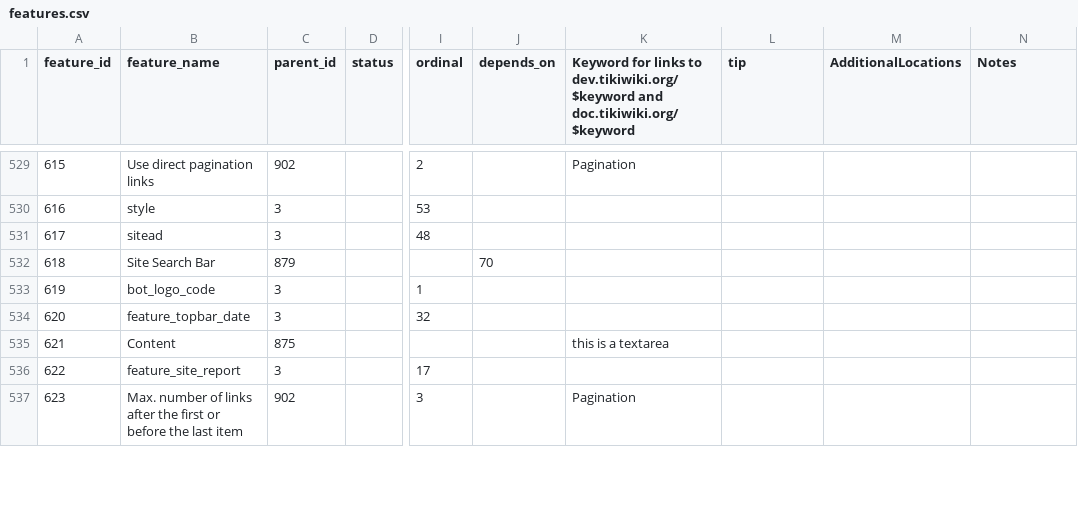
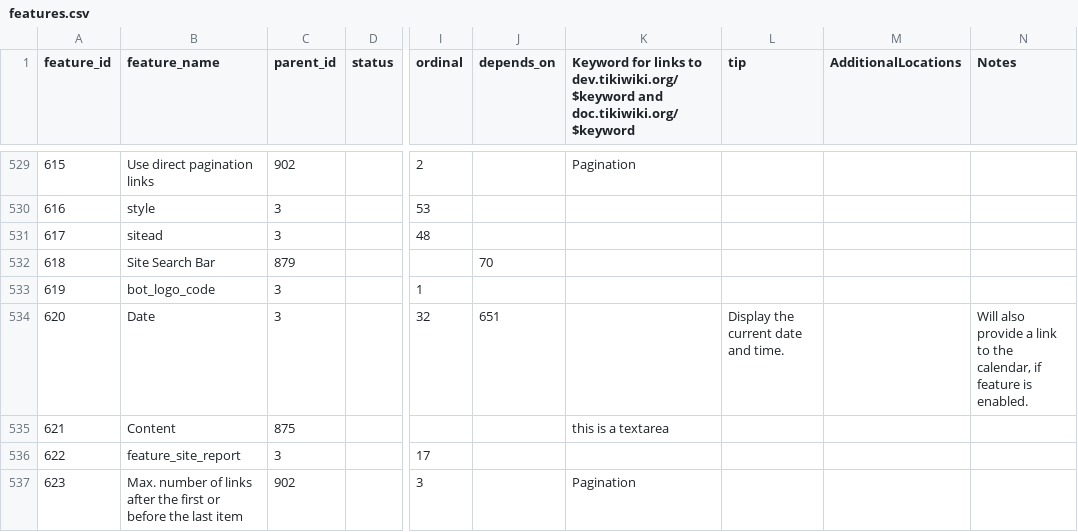
Before and after one commit to marclaporte/tiki, a CSV file: db/features.csv, drawn as a sheet; only a part is shown, gaps mark what is left out; the diff covers the shown part only; the diff names each change by its address in the sheet, - before the commit and + after, or states it on an @@ line.

Commit message:
[MOD]lots of notes, tips, and dependencies added
git-svn-id: file:///var/local/code.tiki.org/tikisvn/trunk@14662 b456876b-0849-0410-b77d-98878d47e9d5

```diff
--- a/db/features.csv
+++ b/db/features.csv
-B534 (feature_name): feature_topbar_date
+B534 (feature_name): Date
-J534 (depends_on): (empty)
+J534 (depends_on): 651
-L534 (tip): (empty)
+L534 (tip): Display the current date and time.
-N534 (Notes): (empty)
+N534 (Notes): Will also provide a link to the calendar, if feature is enabled.
```
Also changed, not shown: 98 edited cells elsewhere in this file.
